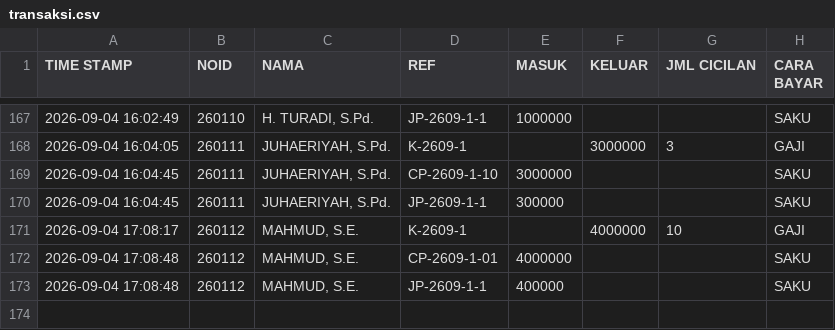
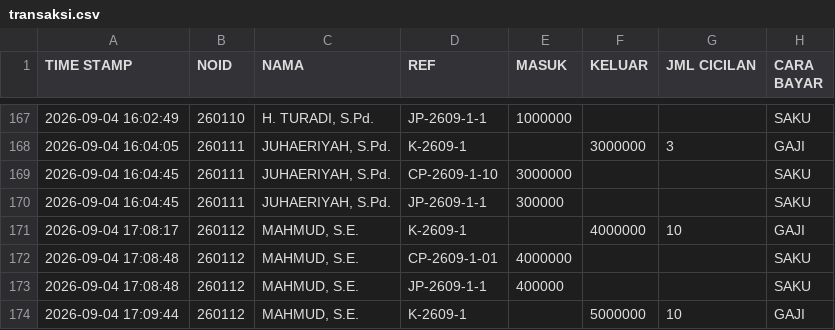
Before and after one commit to nexalone/KGP, a CSV file: data/transaksi.csv, drawn as a sheet; only a part is shown, gaps mark what is left out; the diff names each change by its address in the sheet, - before the commit and + after, or states it on an @@ line.

Commit message:
Update transaksi.csv - 2026-09-04T10:09:45.354Z

```diff
--- a/data/transaksi.csv
+++ b/data/transaksi.csv
+row 174: 2026-09-04 17:09:44 | 260112 | MAHMUD, S.E. | K-2609-1 |  | 5000000 | 10 | GAJI
```
